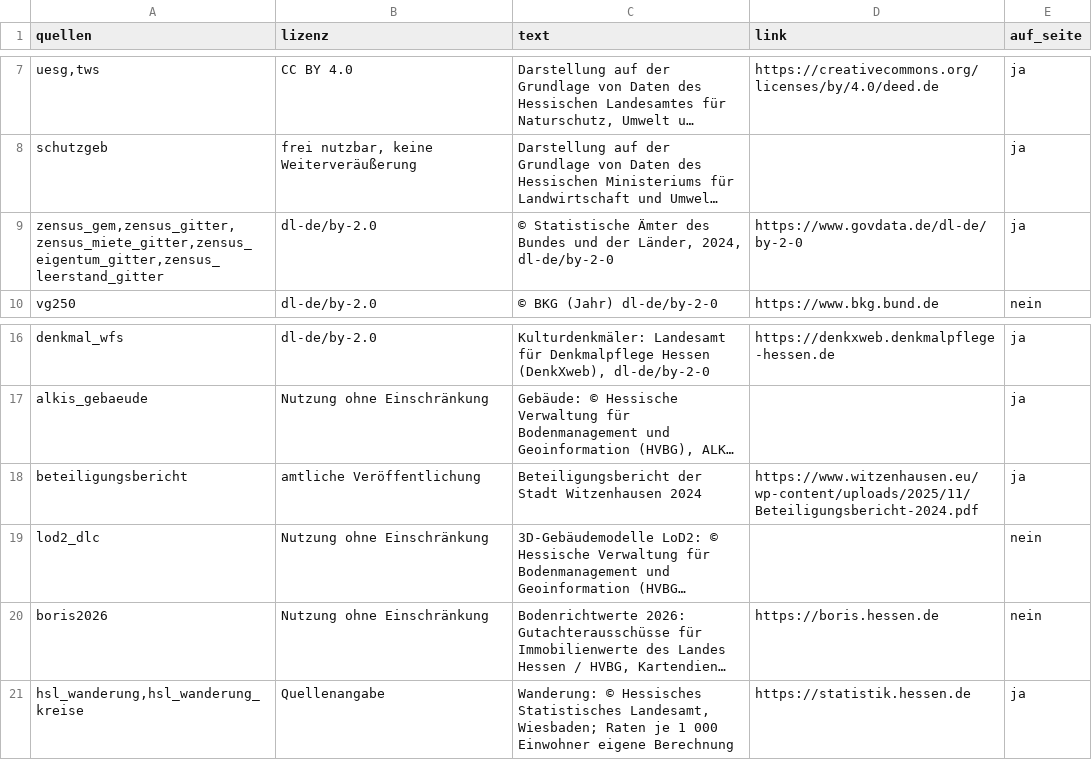
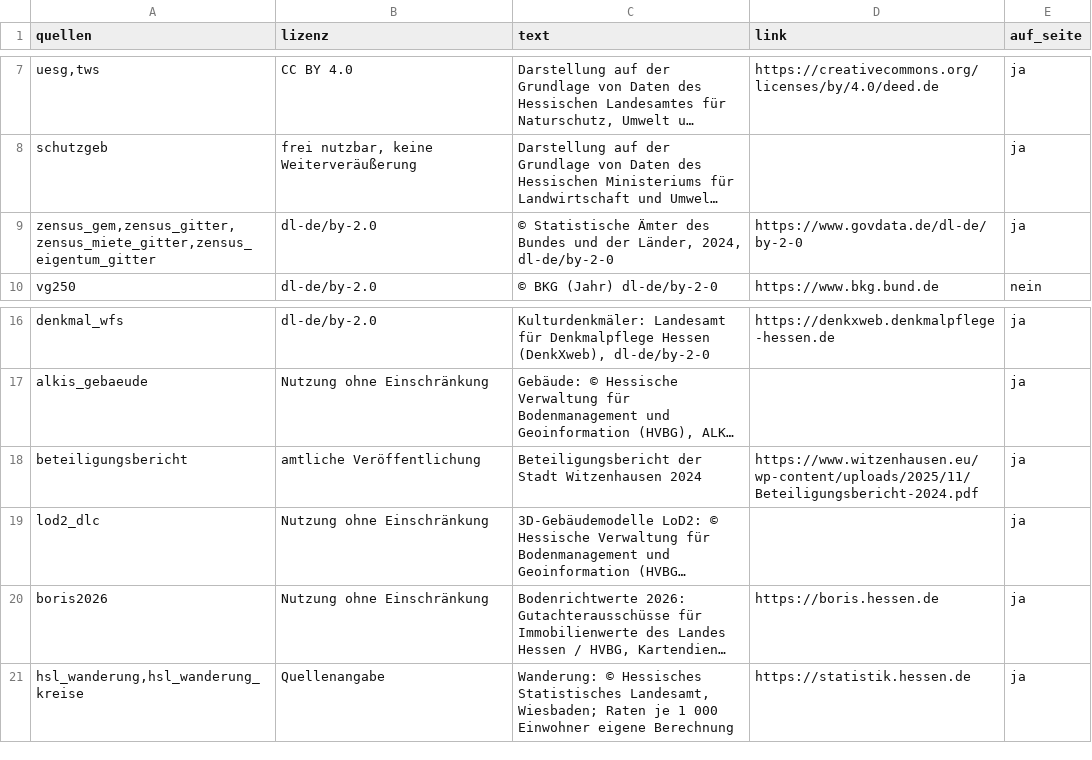
Before and after one commit to isabell-rzepecki/wiz-stadtmonitor, a TSV file: data/attribution.tsv, drawn as a sheet; only a part is shown, gaps mark what is left out; long unchanged cells end in …; the diff names each change by its address in the sheet, - before the commit and + after, or states it on an @@ line.

```diff
--- a/data/attribution.tsv
+++ b/data/attribution.tsv
-A9 (quellen): zensus_gem,zensus_gitter,zensus_miete_gitter,zensus_eigentum_gitter,zensus_leerstand_gitter
+A9 (quellen): zensus_gem,zensus_gitter,zensus_miete_gitter,zensus_eigentum_gitter
-E19:E20 (auf_seite): nein
+E19:E20 (auf_seite): ja
```
Also changed, not shown: data/quellen_register.tsv, 19 other files.
